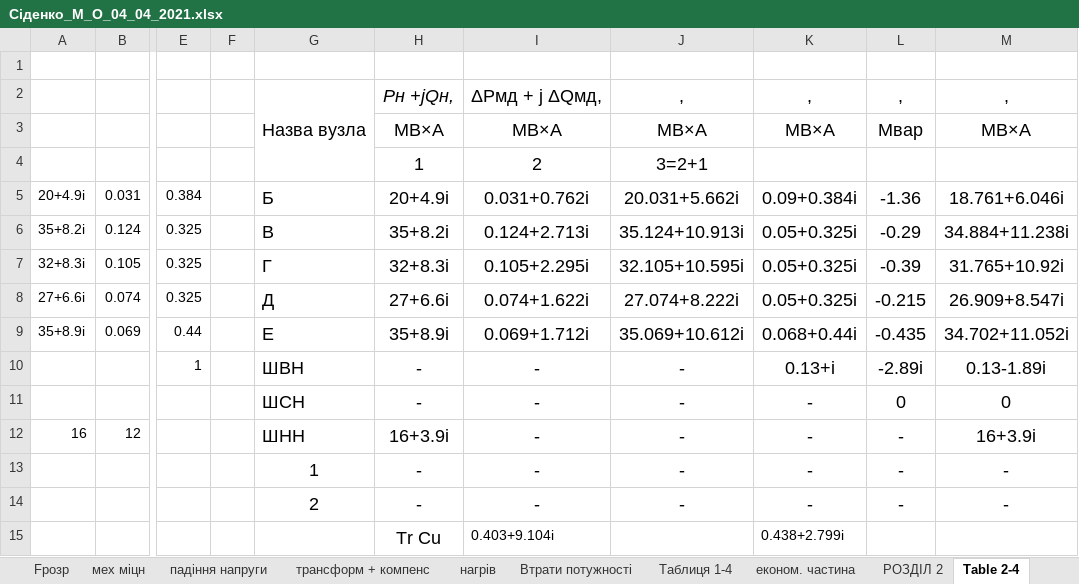
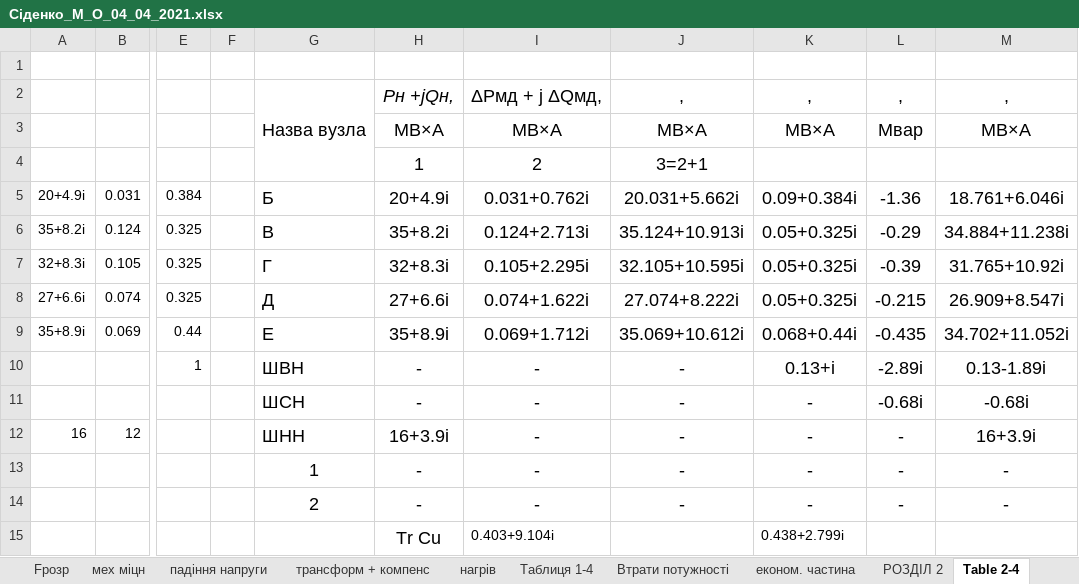
Before and after one commit to MaksSidenko/kurs3_2, an Excel workbook: ЕСіМ2/Сіденко_М_О_04_04_2021.xlsx, sheet Table 2-4, drawn as a sheet; only a part is shown, gaps mark what is left out; values as stored, in another font and other column widths than the file's, no borders; charts and pictures not drawn; the diff names each change by its address in the sheet, - before the commit and + after, or states it on an @@ line.

```diff
--- a/ЕСіМ2/Сіденко_М_О_04_04_2021.xlsx (sheet Table 2-4)
+++ b/ЕСіМ2/Сіденко_М_О_04_04_2021.xlsx (sheet Table 2-4)
@@ sheet tab order changed: Fрозр | мех міцн | падіння напруги | трансформ + компенс | нагрів | Таблиця 1-4 | Втрати потужності | економ. частина | РОЗДІЛ 2 | Table 2-4 @@
-L11: 0
+L11: -0.68i
-M11: 0
+M11: -0.68i
```
Also changed, not shown: other sheet tabs, charts or pictures, 4 other files.
